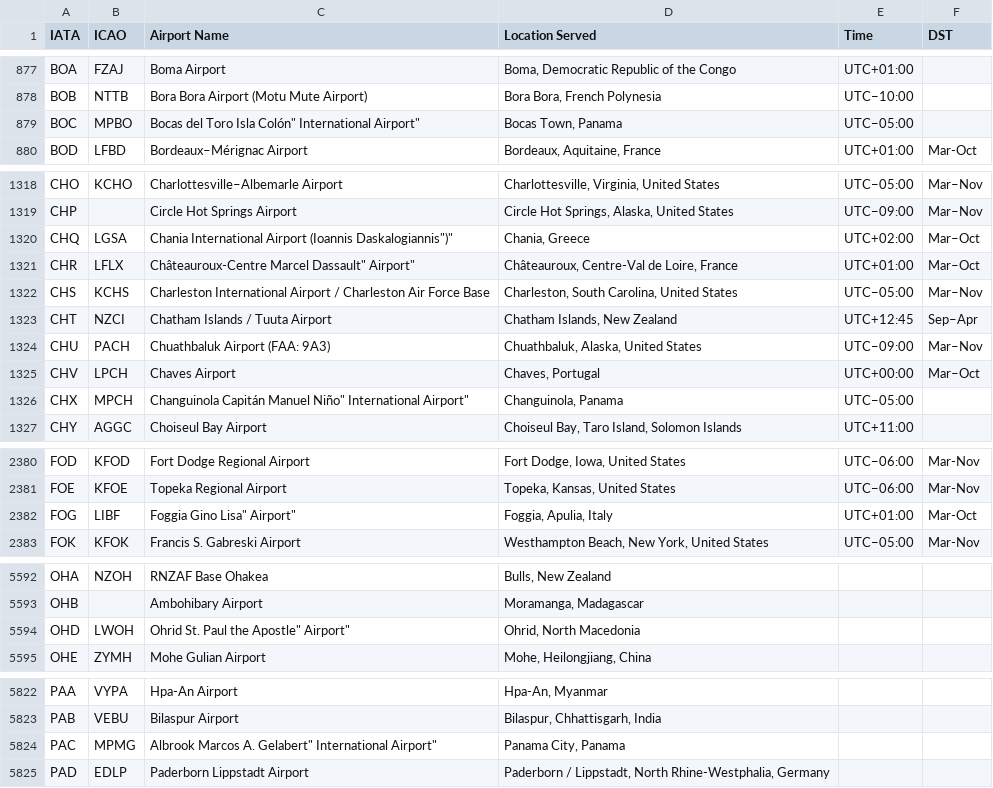
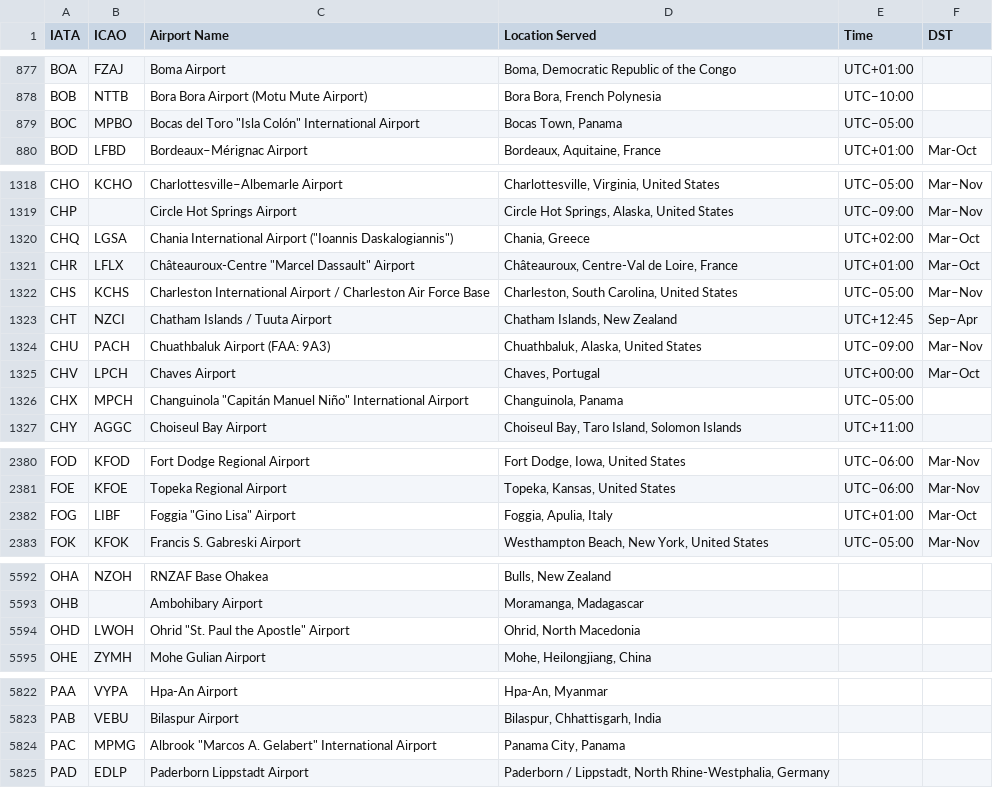
Before and after one commit to thyrlian/LAB, a CSV file: BlankSlate/src/main/resources/airports.csv, drawn as a sheet; only a part is shown, gaps mark what is left out; the diff covers the shown part only.

```diff
--- a/BlankSlate/src/main/resources/airports.csv
+++ b/BlankSlate/src/main/resources/airports.csv
@@ -878,3 +878,3 @@ BOA,FZAJ,"Boma Airport","Boma, Democratic Republic of the Congo",UTC+01:00,
 BOB,NTTB,"Bora Bora Airport (Motu Mute Airport)","Bora Bora, French Polynesia",UTC−10:00,
-BOC,MPBO,"Bocas del Toro "Isla Colón" International Airport","Bocas Town, Panama",UTC−05:00,
+BOC,MPBO,"Bocas del Toro ""Isla Colón"" International Airport","Bocas Town, Panama",UTC−05:00,
 BOD,LFBD,"Bordeaux–Mérignac Airport","Bordeaux, Aquitaine, France",UTC+01:00,Mar-Oct
@@ -1319,4 +1319,4 @@ CHO,KCHO,"Charlottesville–Albemarle Airport","Charlottesville, Virginia, Unite
 CHP,,"Circle Hot Springs Airport","Circle Hot Springs, Alaska, United States",UTC−09:00,Mar–Nov
-CHQ,LGSA,"Chania International Airport ("Ioannis Daskalogiannis")","Chania, Greece",UTC+02:00,Mar–Oct
-CHR,LFLX,"Châteauroux-Centre "Marcel Dassault" Airport","Châteauroux, Centre-Val de Loire, France",UTC+01:00,Mar–Oct
+CHQ,LGSA,"Chania International Airport (""Ioannis Daskalogiannis"")","Chania, Greece",UTC+02:00,Mar–Oct
+CHR,LFLX,"Châteauroux-Centre ""Marcel Dassault"" Airport","Châteauroux, Centre-Val de Loire, France",UTC+01:00,Mar–Oct
 CHS,KCHS,"Charleston International Airport / Charleston Air Force Base","Charleston, South Carolina, United States",UTC−05:00,Mar–Nov
@@ -1325,3 +1325,3 @@ CHU,PACH,"Chuathbaluk Airport (FAA: 9A3)","Chuathbaluk, Alaska, United States",U
 CHV,LPCH,"Chaves Airport","Chaves, Portugal",UTC+00:00,Mar–Oct
-CHX,MPCH,"Changuinola "Capitán Manuel Niño" International Airport","Changuinola, Panama",UTC−05:00,
+CHX,MPCH,"Changuinola ""Capitán Manuel Niño"" International Airport","Changuinola, Panama",UTC−05:00,
 CHY,AGGC,"Choiseul Bay Airport","Choiseul Bay, Taro Island, Solomon Islands",UTC+11:00,
@@ -2381,3 +2381,3 @@ FOD,KFOD,"Fort Dodge Regional Airport","Fort Dodge, Iowa, United States",UTC−0
 FOE,KFOE,"Topeka Regional Airport","Topeka, Kansas, United States",UTC−06:00,Mar-Nov
-FOG,LIBF,"Foggia "Gino Lisa" Airport","Foggia, Apulia, Italy",UTC+01:00,Mar-Oct
+FOG,LIBF,"Foggia ""Gino Lisa"" Airport","Foggia, Apulia, Italy",UTC+01:00,Mar-Oct
 FOK,KFOK,"Francis S. Gabreski Airport","Westhampton Beach, New York, United States",UTC−05:00,Mar-Nov
@@ -5593,3 +5593,3 @@ OHA,NZOH,"RNZAF Base Ohakea","Bulls, New Zealand",,
 OHB,,"Ambohibary Airport","Moramanga, Madagascar",,
-OHD,LWOH,"Ohrid "St. Paul the Apostle" Airport","Ohrid, North Macedonia",,
+OHD,LWOH,"Ohrid ""St. Paul the Apostle"" Airport","Ohrid, North Macedonia",,
 OHE,ZYMH,"Mohe Gulian Airport","Mohe, Heilongjiang, China",,
@@ -5823,3 +5823,3 @@ PAA,VYPA,"Hpa-An Airport","Hpa-An, Myanmar",,
 PAB,VEBU,"Bilaspur Airport","Bilaspur, Chhattisgarh, India",,
-PAC,MPMG,"Albrook "Marcos A. Gelabert" International Airport","Panama City, Panama",,
+PAC,MPMG,"Albrook ""Marcos A. Gelabert"" International Airport","Panama City, Panama",,
 PAD,EDLP,"Paderborn Lippstadt Airport","Paderborn / Lippstadt, North Rhine-Westphalia, Germany",,
```
Also changed, not shown: 5 edited cells elsewhere in this file, 1 other file.
